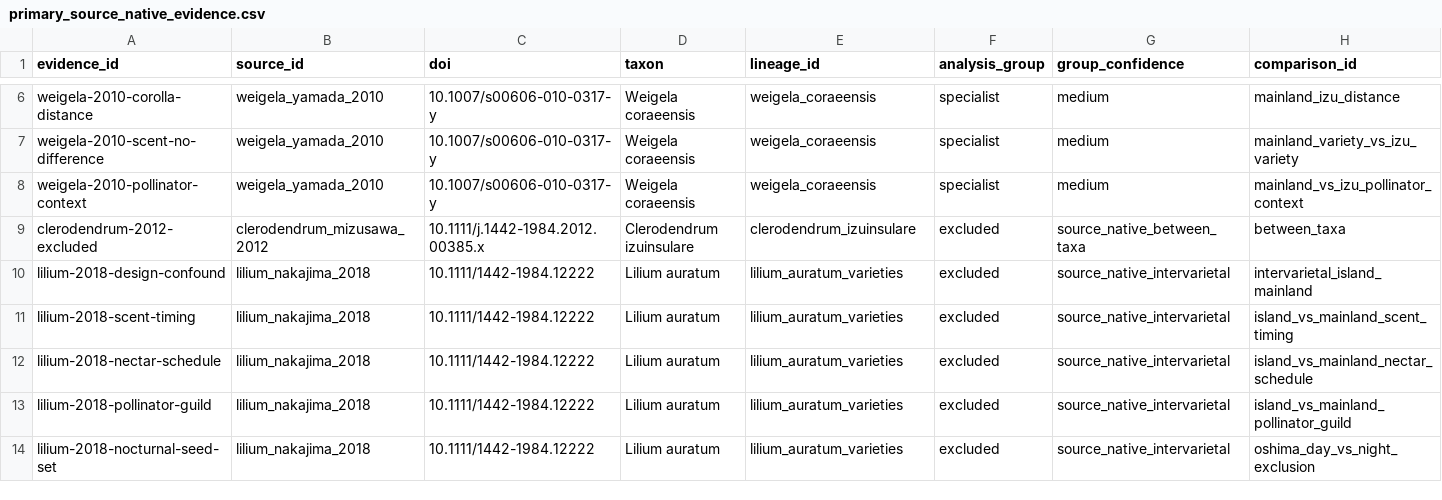
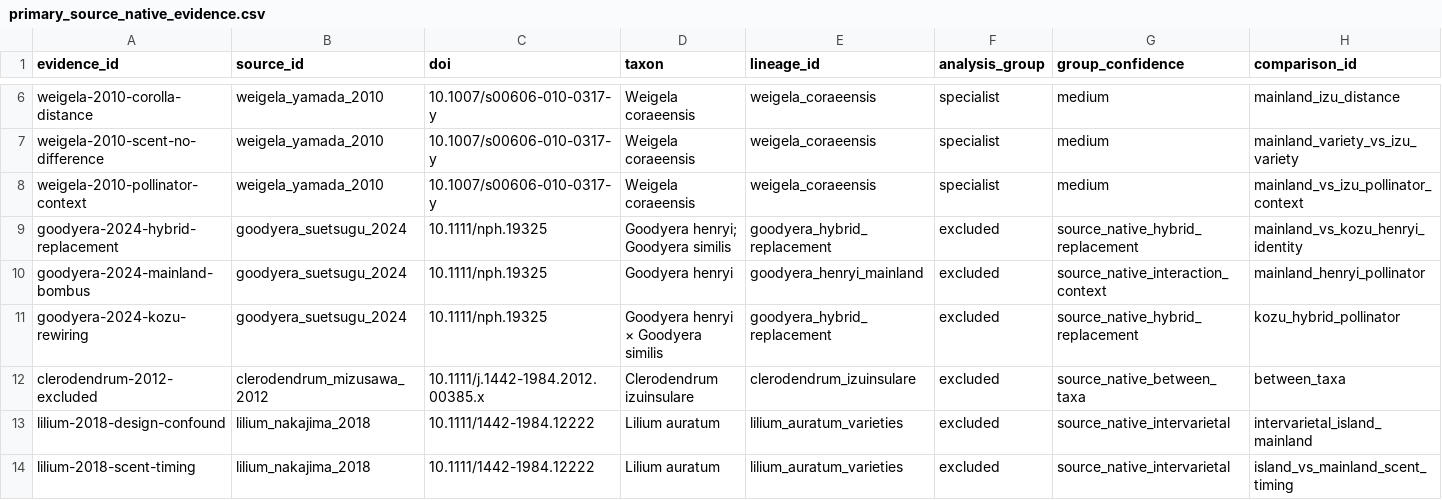
Before and after one commit to zuizui0223/izu-core, a CSV file: data/predictive_meta/primary_source_native_evidence.csv, drawn as a sheet; only a part is shown, gaps mark what is left out; the shorter side is filled out with more unchanged rows; rows hold the shown columns only; the diff names each change by its address in the sheet, - before the commit and + after, or states it on an @@ line.

Commit message:
Register Goodyera hybrid-replacement evidence

```diff
--- a/data/predictive_meta/primary_source_native_evidence.csv
+++ b/data/predictive_meta/primary_source_native_evidence.csv
+row 9: goodyera-2024-hybrid-replacement | goodyera_suetsugu_2024 | 10.1111/nph.19325 | Goodyera henryi; Goodyera similis | goodyera_hybrid_replacement | excluded | source_native_hybrid_replacement | mainland_vs_kozu_henryi_identity
+row 10: goodyera-2024-mainland-bombus | goodyera_suetsugu_2024 | 10.1111/nph.19325 | Goodyera henryi | goodyera_henryi_mainland | excluded | source_native_interaction_context | mainland_henryi_pollinator
+row 11: goodyera-2024-kozu-rewiring | goodyera_suetsugu_2024 | 10.1111/nph.19325 | Goodyera henryi × Goodyera similis | goodyera_hybrid_replacement | excluded | source_native_hybrid_replacement | kozu_hybrid_pollinator
```
